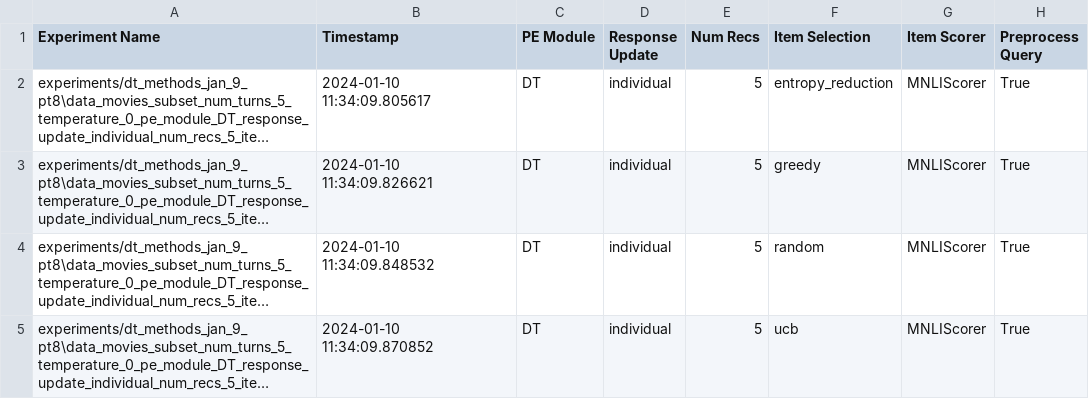
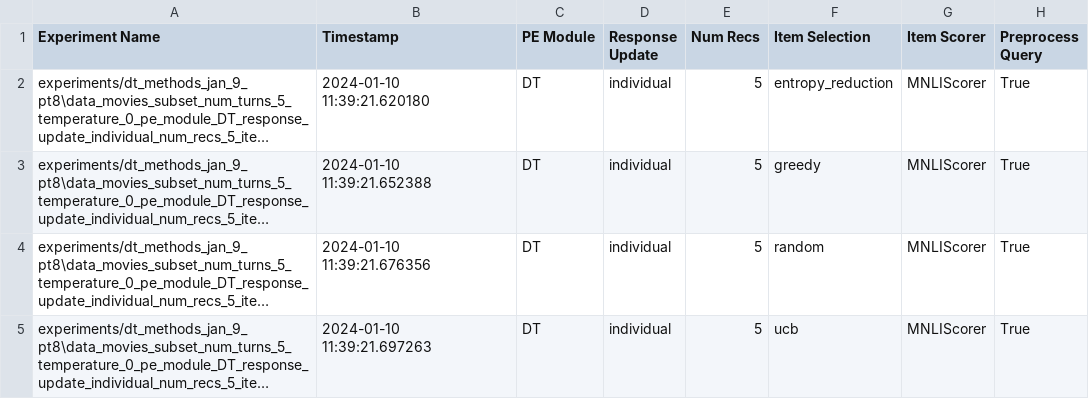
Before and after one commit to vadim-mychko/llm-pe, a CSV file: experiments/dt_methods_jan_9_pt8/aggregated_results.csv, drawn as a sheet; only a part is shown; long unchanged cells end in …; the diff names each change by its address in the sheet, - before the commit and + after, or states it on an @@ line.

Commit message:
reran experiments

```diff
--- a/experiments/dt_methods_jan_9_pt8/aggregated_results.csv
+++ b/experiments/dt_methods_jan_9_pt8/aggregated_results.csv
-B2 (Timestamp): 2024-01-10 11:34:09.805617
+B2 (Timestamp): 2024-01-10 11:39:21.620180
-B3 (Timestamp): 2024-01-10 11:34:09.826621
+B3 (Timestamp): 2024-01-10 11:39:21.652388
-B4 (Timestamp): 2024-01-10 11:34:09.848532
+B4 (Timestamp): 2024-01-10 11:39:21.676356
-B5 (Timestamp): 2024-01-10 11:34:09.870852
+B5 (Timestamp): 2024-01-10 11:39:21.697263
```
Also changed, not shown: 14 other files.
